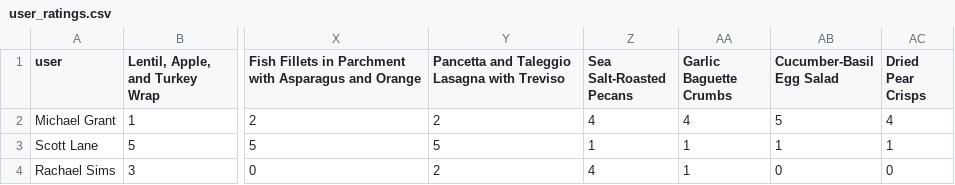
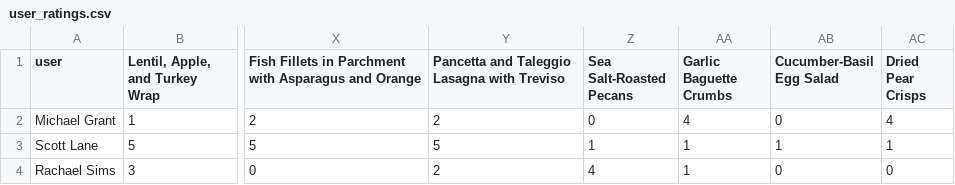
Before and after one commit to AvraamMavridis/recipe-recommendation-engine, a CSV file: user_ratings.csv, drawn as a sheet; only a part is shown, gaps mark what is left out; the diff names each change by its address in the sheet, - before the commit and + after, or states it on an @@ line.

```diff
--- a/user_ratings.csv
+++ b/user_ratings.csv
-Z2 (Sea Salt-Roasted Pecans): 4
+Z2 (Sea Salt-Roasted Pecans): 0
-AB2 (Cucumber-Basil Egg Salad): 5
+AB2 (Cucumber-Basil Egg Salad): 0
```
Also changed, not shown: 2 other files.
